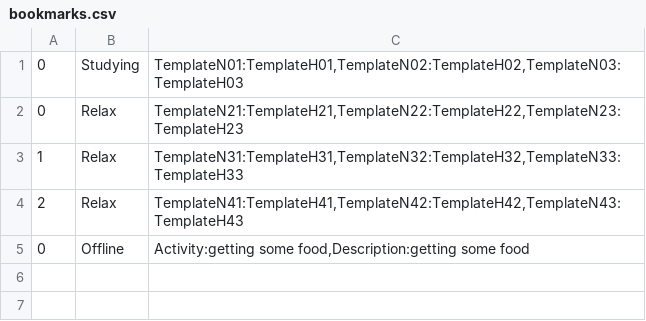
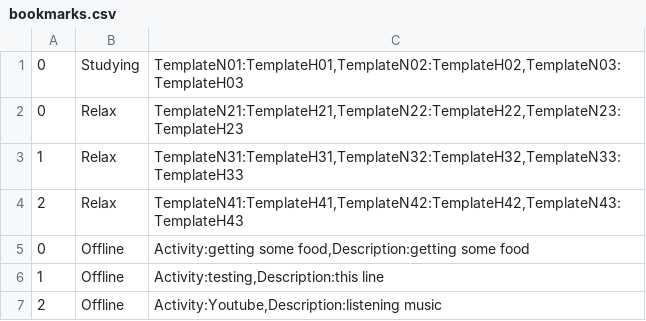
Before and after one commit to GutengMorgen/Time-Dial, a CSV file: src/main/resources/bookmarks.csv, drawn as a sheet.

Commit message:
agrega sobreescritura para un bookmark

```diff
--- a/src/main/resources/bookmarks.csv
+++ b/src/main/resources/bookmarks.csv
@@ -5 +5,3 @@
 0;Offline;Activity:getting some food,Description:getting some food
+1;Offline;Activity:testing,Description:this line
+2;Offline;Activity:Youtube,Description:listening music
```
Also changed, not shown: 3 other files.
